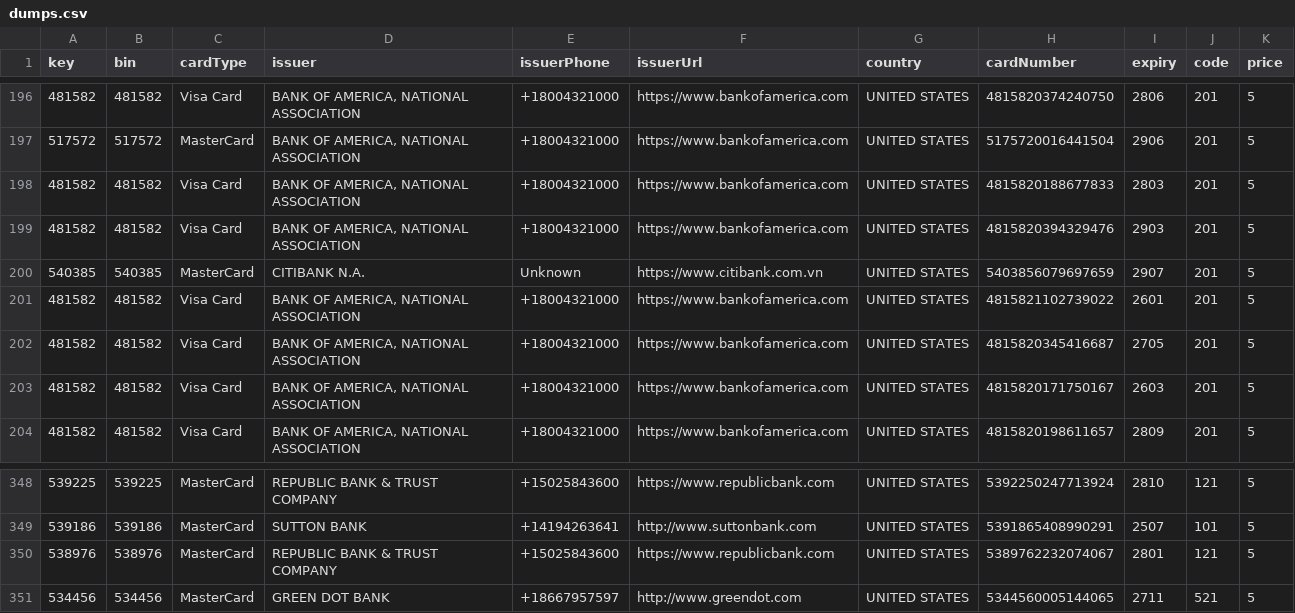
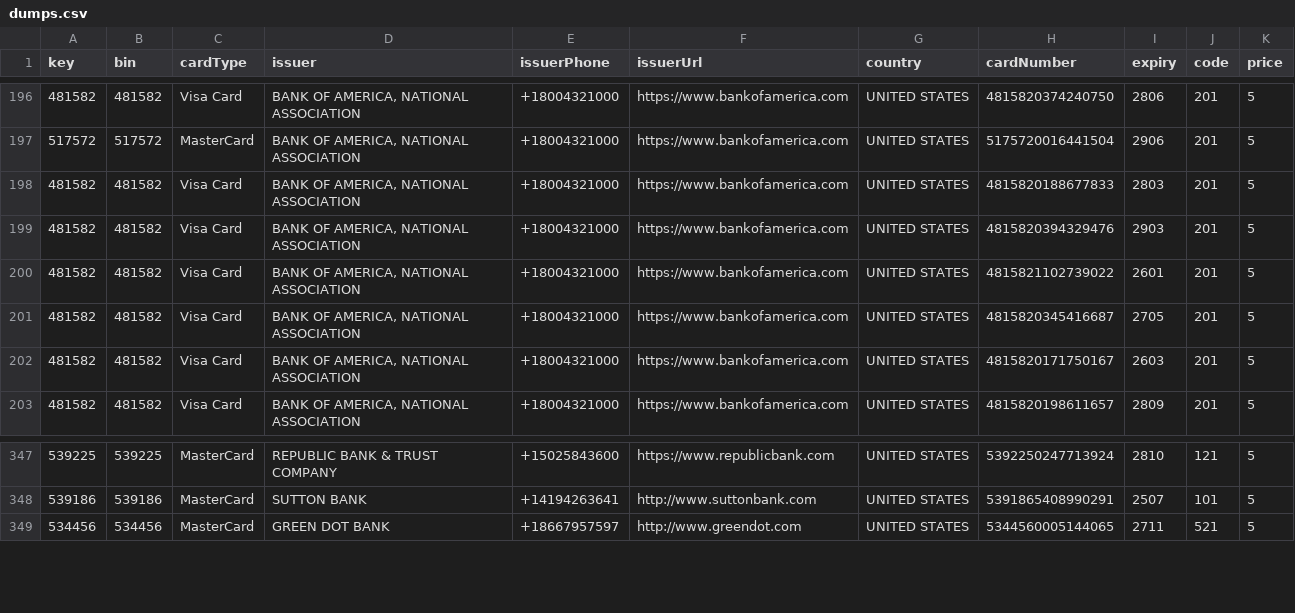
Before and after one commit to salman24823/mujeeb-ecommerce, a CSV file: public/dumpsNoPin/dumps.csv, drawn as a sheet; only a part is shown, gaps mark what is left out; the diff names each change by its address in the sheet, - before the commit and + after, or states it on an @@ line.

```diff
--- a/public/dumpsNoPin/dumps.csv
+++ b/public/dumpsNoPin/dumps.csv
-row 200: 540385 | 540385 | MasterCard | CITIBANK N.A. | Unknown | https://www.citibank.com.vn | UNITED STATES | 5403856079697659 | 2907 | 201 | 5
-row 350: 538976 | 538976 | MasterCard | REPUBLIC BANK & TRUST COMPANY | +15025843600 | https://www.republicbank.com | UNITED STATES | 5389762232074067 | 2801 | 121 | 5
```
Also changed, not shown: public/dumpsWithPin/dumps.csv, 8 other files.
